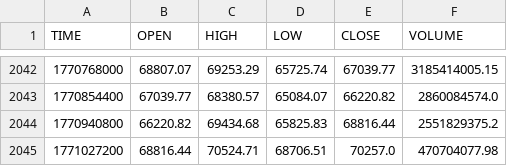
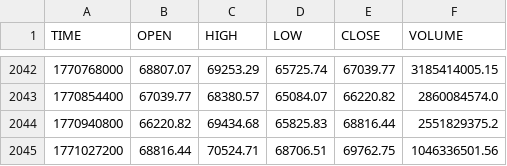
Before and after one commit to stpunos/bitcoin-datasets, a CSV file: data/coindesk/histoday.csv, drawn as a sheet; only a part is shown, gaps mark what is left out.

```diff
--- a/data/coindesk/histoday.csv
+++ b/data/coindesk/histoday.csv
@@ -2044,2 +2044,2 @@ TIME,OPEN,HIGH,LOW,CLOSE,VOLUME
 1770940800,66220.82,69434.68,65825.83,68816.44,2551829375.2
-1771027200,68816.44,70524.71,68706.51,70257.0,470704077.98
+1771027200,68816.44,70524.71,68706.51,69762.75,1046336501.56
```
Also changed, not shown: data/coindesk/histohour.csv, data/coindesk/hourly_social_data.csv, 2 other files.
